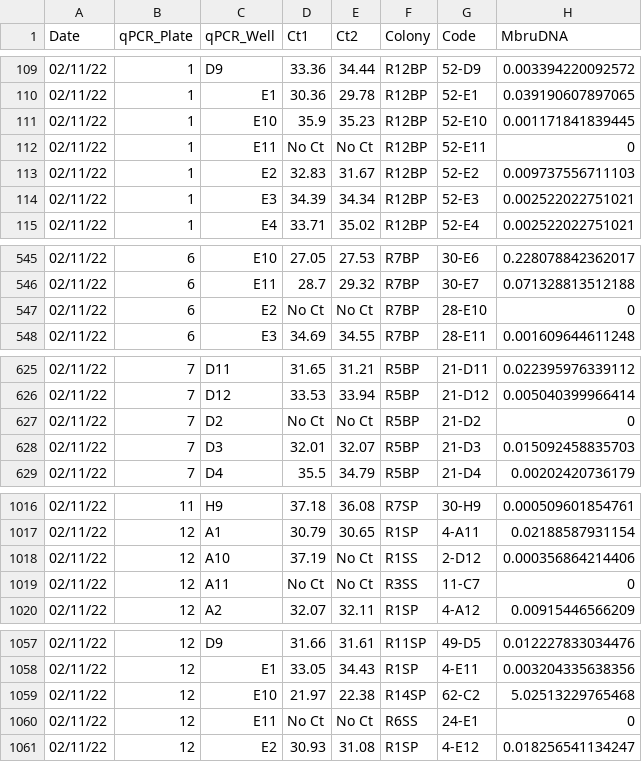
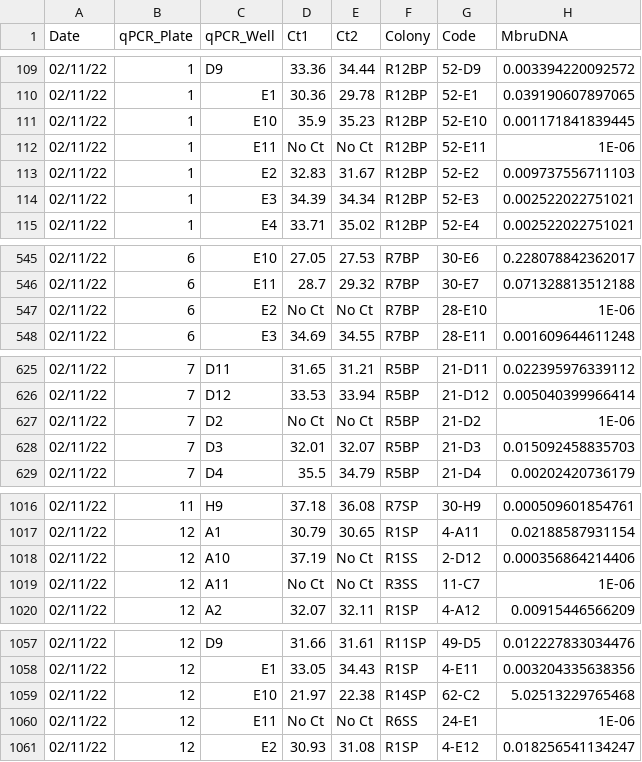
Before and after one commit to AdrianoWanderlingh/PhD-Ant_Colonies_Tracking_Analysis, a CSV file: Pathogen Quantification Data/02-11-22_Adriano-DNA_Results_Analysis_with_Identities_Path_plus_sampleShams.csv, drawn as a sheet; only a part is shown, gaps mark what is left out; the diff covers the shown part only.

Commit message:
changed incorrect MbruDNA 0 to 0.000001

```diff
--- a/Pathogen Quantification Data/02-11-22_Adriano-DNA_Results_Analysis_with_Identities_Path_plus_sampleShams.csv
+++ b/Pathogen Quantification Data/02-11-22_Adriano-DNA_Results_Analysis_with_Identities_Path_plus_sampleShams.csv
@@ -111,3 +111,3 @@
 "02/11/22",1,"E10",35.9,35.23,"R12BP","52-E10",0.001171841839445
-"02/11/22",1,"E11","  No Ct ","  No Ct ","R12BP","52-E11",0
+"02/11/22",1,"E11","  No Ct ","  No Ct ","R12BP","52-E11",1E-06
 "02/11/22",1,"E2",32.83,31.67,"R12BP","52-E2",0.009737556711103
@@ -546,3 +546,3 @@
 "02/11/22",6,"E11",28.7,29.32,"R7BP","30-E7",0.071328813512188
-"02/11/22",6,"E2","  No Ct ","  No Ct ","R7BP","28-E10",0
+"02/11/22",6,"E2","  No Ct ","  No Ct ","R7BP","28-E10",1E-06
 "02/11/22",6,"E3",34.69,34.55,"R7BP","28-E11",0.001609644611248
@@ -626,3 +626,3 @@
 "02/11/22",7,"D12",33.53,33.94,"R5BP","21-D12",0.005040399966414
-"02/11/22",7,"D2","  No Ct ","  No Ct ","R5BP","21-D2",0
+"02/11/22",7,"D2","  No Ct ","  No Ct ","R5BP","21-D2",1E-06
 "02/11/22",7,"D3",32.01,32.07,"R5BP","21-D3",0.015092458835703
@@ -1018,3 +1018,3 @@
 "02/11/22",12,"A10",37.19,"  No Ct ","R1SS","2-D12",0.000356864214406
-"02/11/22",12,"A11","  No Ct ","  No Ct ","R3SS","11-C7",0
+"02/11/22",12,"A11","  No Ct ","  No Ct ","R3SS","11-C7",1E-06
 "02/11/22",12,"A2",32.07,32.11,"R1SP","4-A12",0.00915446566209
@@ -1059,3 +1059,3 @@
 "02/11/22",12,"E10",21.97,22.38,"R14SP","62-C2",5.02513229765468
-"02/11/22",12,"E11","  No Ct ","  No Ct ","R6SS","24-E1",0
+"02/11/22",12,"E11","  No Ct ","  No Ct ","R6SS","24-E1",1E-06
 "02/11/22",12,"E2",30.93,31.08,"R1SP","4-E12",0.018256541134247
```
Also changed, not shown: 2 edited cells elsewhere in this file.
